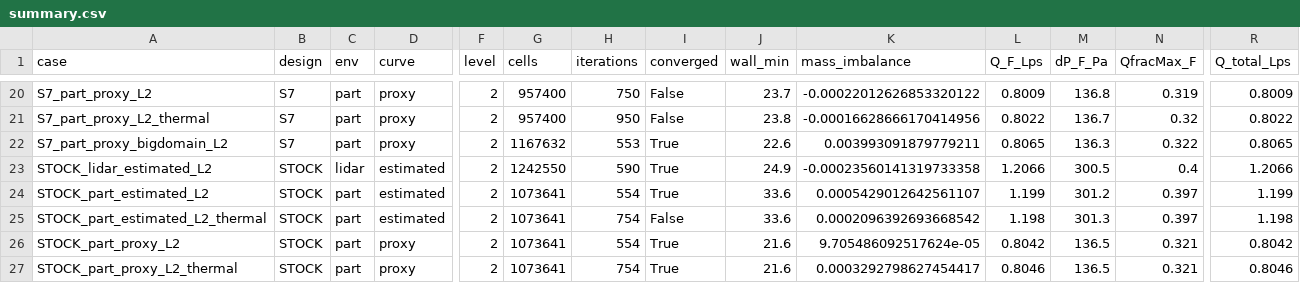
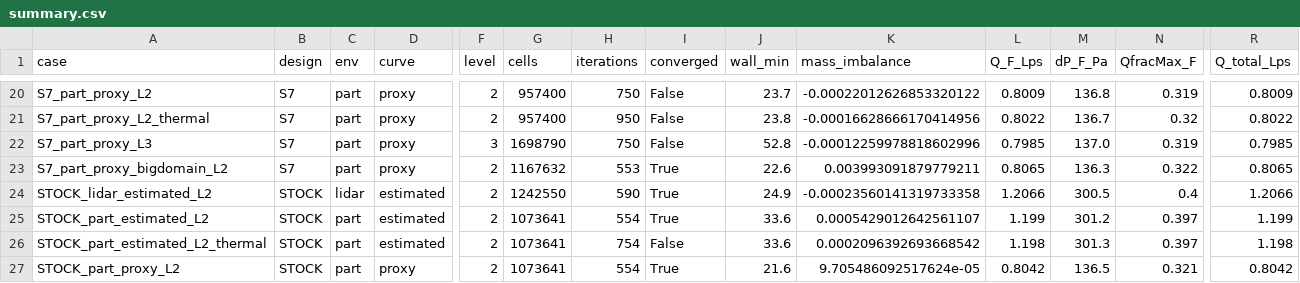
Before and after one commit to PainfulDirt/K1ProMaxUltra, a CSV file: hardware/toolhead/simulations/cfd/results/summary.csv, drawn as a sheet; only a part is shown, gaps mark what is left out; the shorter side is filled out with more unchanged rows; rows hold the shown columns only; the diff names each change by its address in the sheet, - before the commit and + after, or states it on an @@ line.

```diff
--- a/hardware/toolhead/simulations/cfd/results/summary.csv
+++ b/hardware/toolhead/simulations/cfd/results/summary.csv
+row 22: S7_part_proxy_L3 | S7 | part | proxy | 3 | 1698790 | 750 | False | 52.8 | -0.00012259978818602996 | 0.7985 | 137.0 | 0.319 | 0.7985
```
Also changed, not shown: 13 other files.
